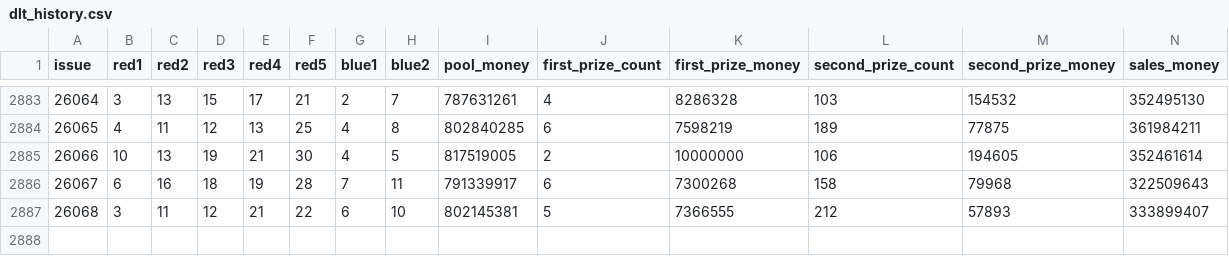
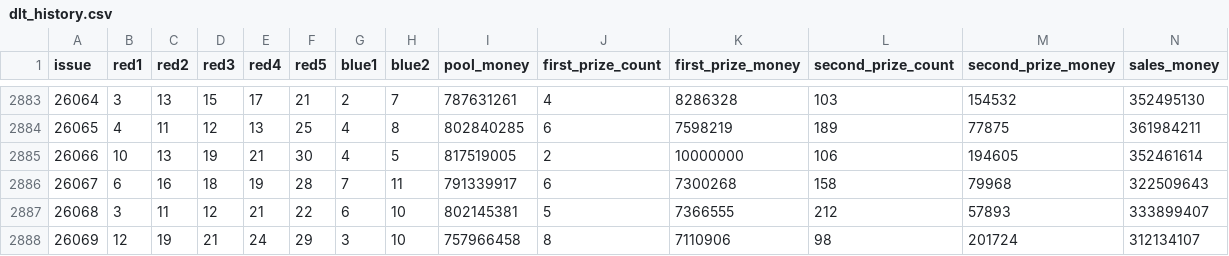
Before and after one commit to XIUDENBENNY/ruyi-dlt-web, a CSV file: data/dlt_history.csv, drawn as a sheet; only a part is shown, gaps mark what is left out; rows hold the shown columns only; the diff names each change by its address in the sheet, - before the commit and + after, or states it on an @@ line.

```diff
--- a/data/dlt_history.csv
+++ b/data/dlt_history.csv
+row 2888: 26069 | 12 | 19 | 21 | 24 | 29 | 3 | 10 | 757966458 | 8 | 7110906 | 98 | 201724 | 312134107
```
Also changed, not shown: docs/data/dlt_history.csv, 1 other file.
